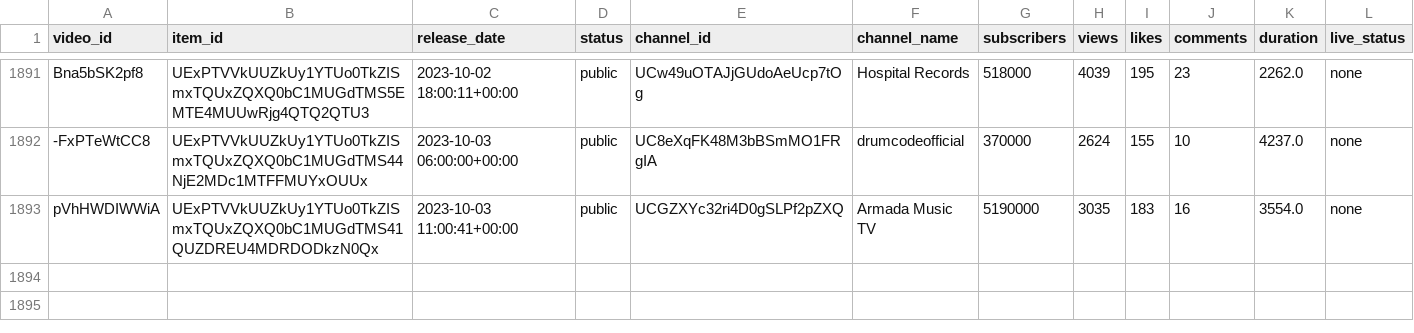
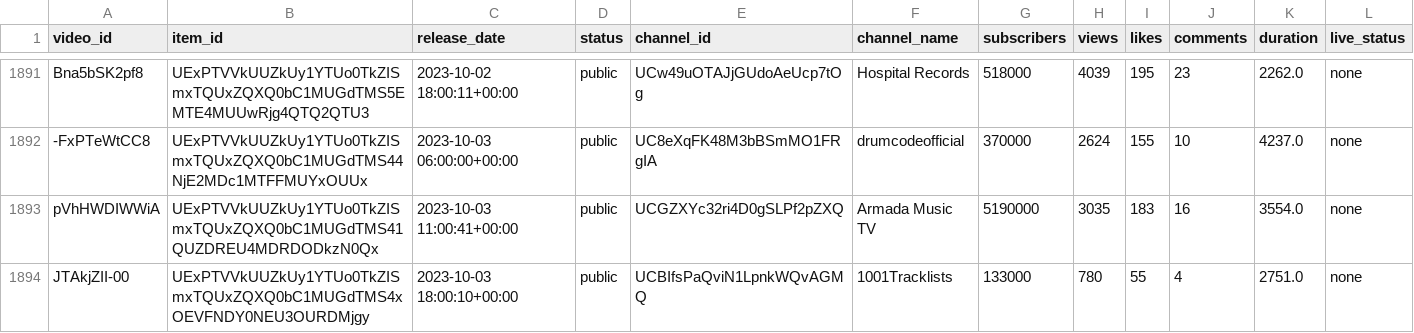
Before and after one commit to Dyl-M/auto_youtube_playlist, a CSV file: data/mix_history.csv, drawn as a sheet; only a part is shown, gaps mark what is left out; the diff names each change by its address in the sheet, - before the commit and + after, or states it on an @@ line.

```diff
--- a/data/mix_history.csv
+++ b/data/mix_history.csv
+row 1894: JTAkjZII-00 | UExPTVVkUUZkUy1YTUo0TkZISmxTQUxZQXQ0bC1MUGdTMS4xOEVFNDY0NEU3OURDMjgy | 2023-10-03 18:00:10+00:00 | public | UCBIfsPaQviN1LpnkWQvAGMQ | 1001Tracklists | 133000 | 780 | 55 | 4 | 2751.0 | none
```
Also changed, not shown: 2 other files.
